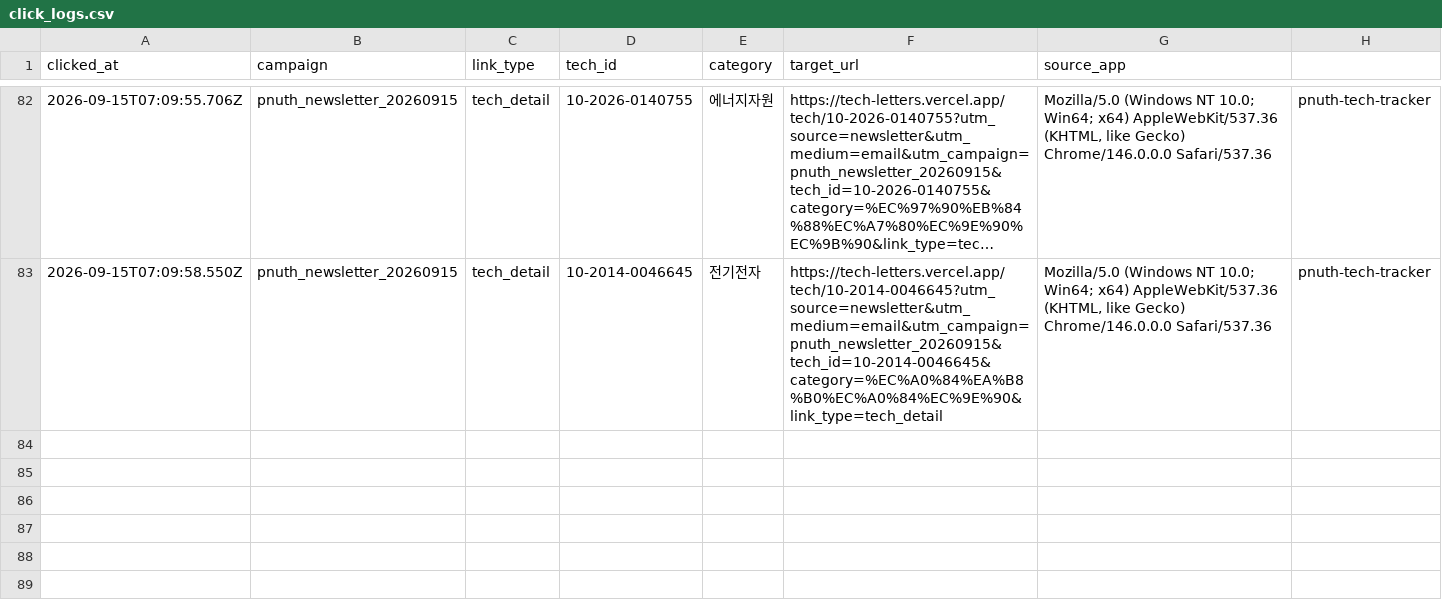
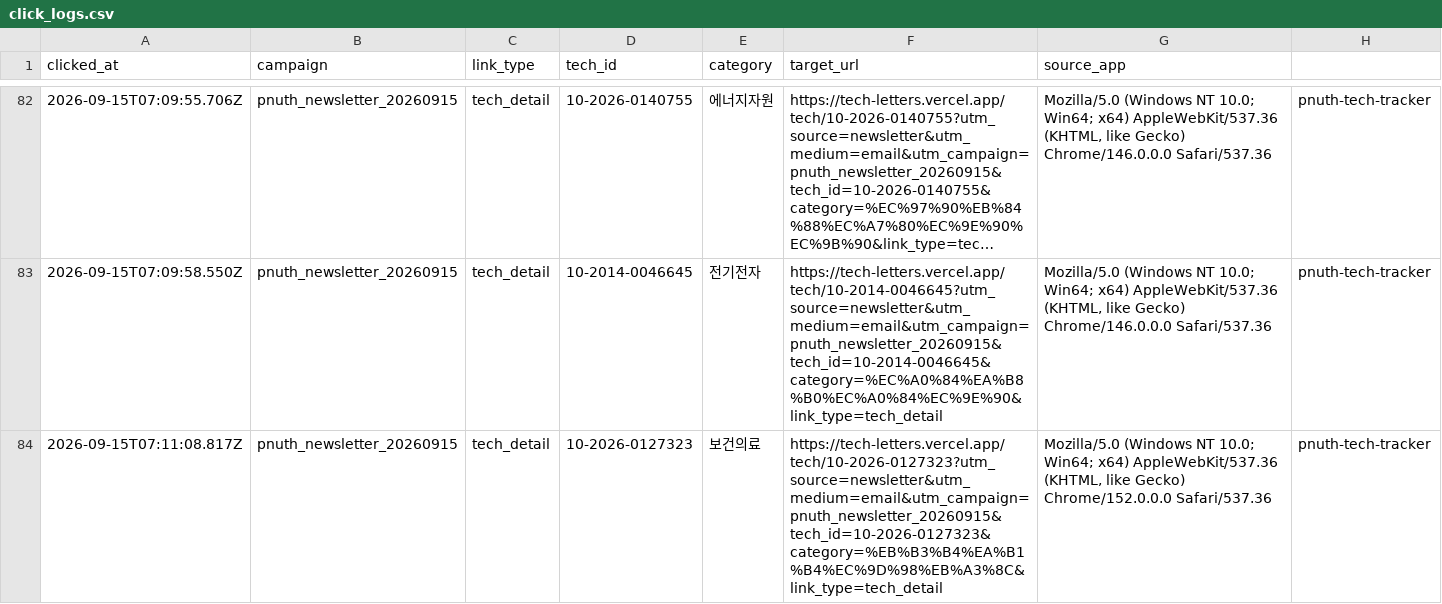
Before and after one commit to abcde75163-stack/TechLetters, a CSV file: logs/click_logs.csv, drawn as a sheet; only a part is shown, gaps mark what is left out; long unchanged cells end in ….

Commit message:
Append newsletter click log

```diff
--- a/logs/click_logs.csv
+++ b/logs/click_logs.csv
@@ -83 +83,2 @@
 "2026-09-15T07:09:58.550Z","pnuth_newsletter_20260915","tech_detail","10-2014-0046645","전기전자","https://tech-letters.vercel.app/tech/10-2014-0046645?utm_source=newsletter&utm_medium=email&utm_campaign=pnuth_newsletter_20260915&tech_id=10-2014-0046645&category=%EC%A0%84%EA%B8%B0%EC%A0%84%EC%9E%90&link_type=tech_detail","Mozilla/5.0 (Windows NT 10.0; Win64; x64) AppleWebKit/537.36 (KHTML, like Gecko) Chrome/146.0.0.0 Safari/537.36","pnuth-tech-tracker"
+"2026-09-15T07:11:08.817Z","pnuth_newsletter_20260915","tech_detail","10-2026-0127323","보건의료","https://tech-letters.vercel.app/tech/10-2026-0127323?utm_source=newsletter&utm_medium=email&utm_campaign=pnuth_newsletter_20260915&tech_id=10-2026-0127323&category=%EB%B3%B4%EA%B1%B4%EC%9D%98%EB%A3%8C&link_type=tech_detail","Mozilla/5.0 (Windows NT 10.0; Win64; x64) AppleWebKit/537.36 (KHTML, like Gecko) Chrome/152.0.0.0 Safari/537.36","pnuth-tech-tracker"
```
